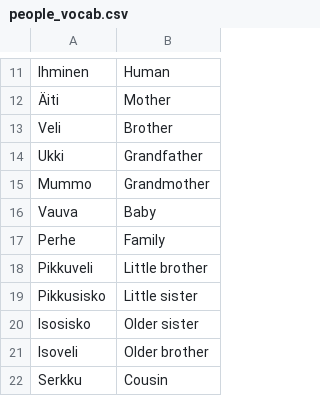
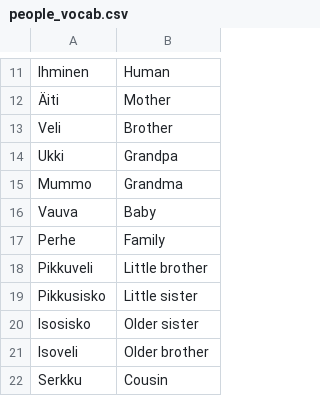
Before and after one commit to akehn24/suomiflash, a CSV file: vocab_files/people_vocab.csv, drawn as a sheet; only a part is shown, gaps mark what is left out.

```diff
--- a/vocab_files/people_vocab.csv
+++ b/vocab_files/people_vocab.csv
@@ -13,4 +13,4 @@ Ihminen,Human
 Veli,Brother
-Ukki,Grandfather
-Mummo,Grandmother
+Ukki,Grandpa
+Mummo,Grandma
 Vauva,Baby
```
Also changed, not shown: 2 other files.
